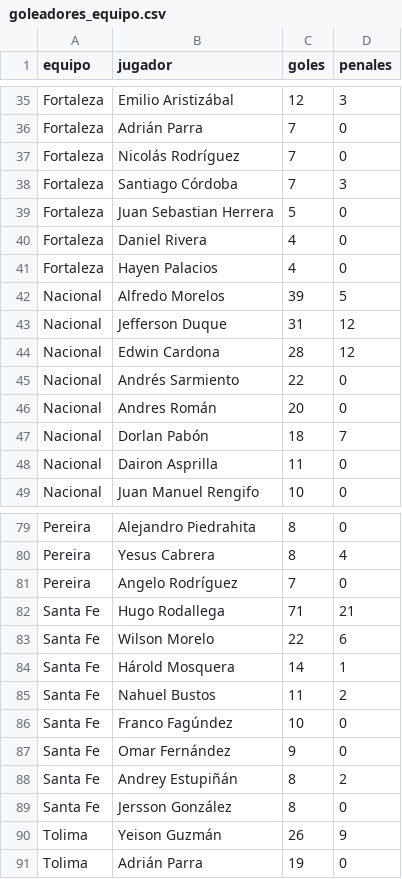
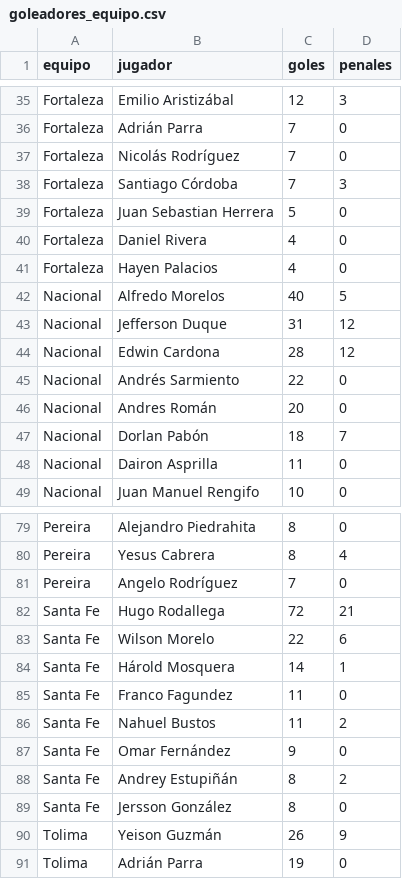
Before and after one commit to diazzz9/futbol-analytics-colombia, a CSV file: dashboard/data/goleadores_equipo.csv, drawn as a sheet; only a part is shown, gaps mark what is left out.

```diff
--- a/dashboard/data/goleadores_equipo.csv
+++ b/dashboard/data/goleadores_equipo.csv
@@ -41,3 +41,3 @@ Fortaleza,Daniel Rivera,4,0
 Fortaleza,Hayen Palacios,4,0
-Nacional,Alfredo Morelos,39,5
+Nacional,Alfredo Morelos,40,5
 Nacional,Jefferson Duque,31,12
@@ -81,7 +81,7 @@ Pereira,Yesus Cabrera,8,4
 Pereira,Angelo Rodríguez,7,0
-Santa Fe,Hugo Rodallega,71,21
+Santa Fe,Hugo Rodallega,72,21
 Santa Fe,Wilson Morelo,22,6
 Santa Fe,Hárold Mosquera,14,1
+Santa Fe,Franco Fagundez,11,0
 Santa Fe,Nahuel Bustos,11,2
-Santa Fe,Franco Fagúndez,10,0
 Santa Fe,Omar Fernández,9,0
```
Also changed, not shown: dashboard/data/fuerzas.csv, dashboard/data/simulacion.csv, 14 other files.
